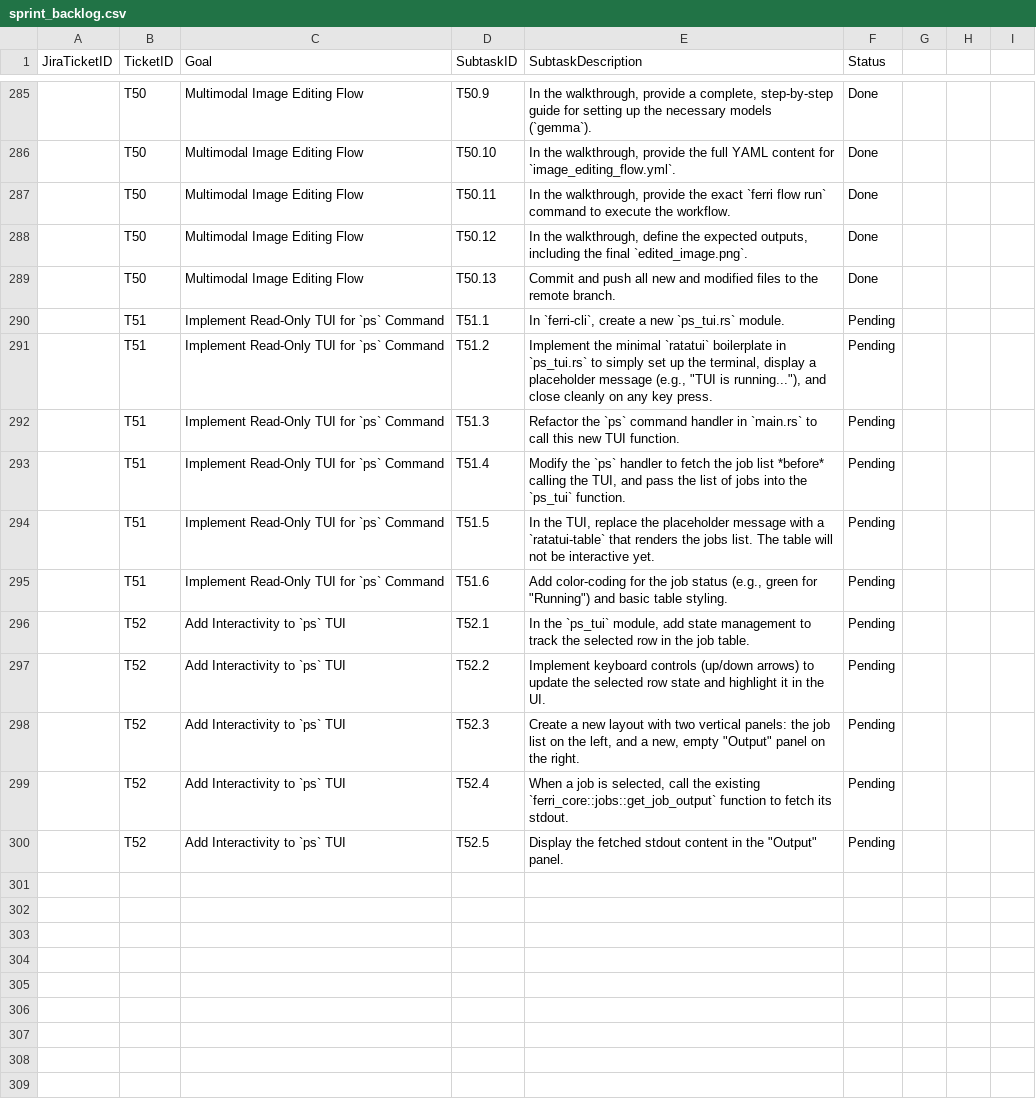
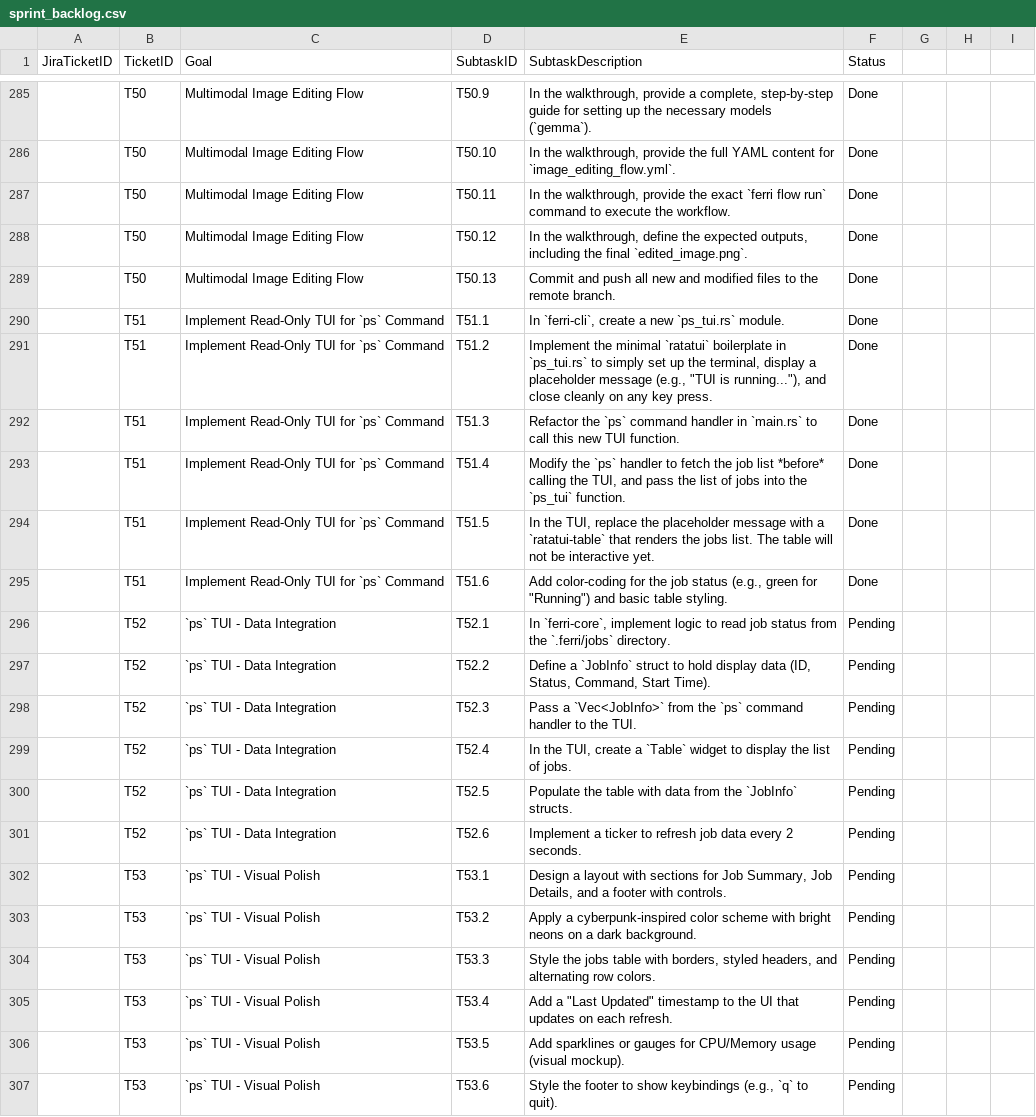
Before and after one commit to ferri-tools/ferri, a CSV file: pm/sprint_backlog.csv, drawn as a sheet; only a part is shown, gaps mark what is left out; the diff names each change by its address in the sheet, - before the commit and + after, or states it on an @@ line.

Commit message:
feat(ps): T52, T53 - Implement functional and styled ps dashboard
Implements a ratatui-based TUI for the ps command. Fetches and displays real-time job data from ferri-core. Adds a cyberpunk-inspired visual theme and layout. Implements keyboard navigation for job selection.

fix(jobs): Handle deserialization of legacy job data

Implements a backward-compatible migration for the jobs.json file. Older job entries without the start_time field are now automatically updated to the new format upon being read, preventing crashes.

```diff
--- a/pm/sprint_backlog.csv
+++ b/pm/sprint_backlog.csv
-F290:F295 (Status): Pending
+F290:F295 (Status): Done
-C296:C300 (Goal): Add Interactivity to `ps` TUI
+C296:C300 (Goal): `ps` TUI - Data Integration
-E296 (SubtaskDescription): In the `ps_tui` module, add state management to track the selected row in the job table.
+E296 (SubtaskDescription): In `ferri-core`, implement logic to read job status from the `.ferri/jobs` directory.
-E297 (SubtaskDescription): Implement keyboard controls (up/down arrows) to update the selected row state and highlight it in the UI.
+E297 (SubtaskDescription): Define a `JobInfo` struct to hold display data (ID, Status, Command, Start Time).
-E298 (SubtaskDescription): Create a new layout with two vertical panels: the job list on the left, and a new, empty "Output" panel on the right.
+E298 (SubtaskDescription): Pass a `Vec<JobInfo>` from the `ps` command handler to the TUI.
-E299 (SubtaskDescription): When a job is selected, call the existing `ferri_core::jobs::get_job_output` function to fetch its stdout.
+E299 (SubtaskDescription): In the TUI, create a `Table` widget to display the list of jobs.
-E300 (SubtaskDescription): Display the fetched stdout content in the "Output" panel.
+E300 (SubtaskDescription): Populate the table with data from the `JobInfo` structs.
+row 301:  | T52 | `ps` TUI - Data Integration | T52.6 | Implement a ticker to refresh job data every 2 seconds. | Pending
+row 302:  | T53 | `ps` TUI - Visual Polish | T53.1 | Design a layout with sections for Job Summary, Job Details, and a footer with controls. | Pending
+row 303:  | T53 | `ps` TUI - Visual Polish | T53.2 | Apply a cyberpunk-inspired color scheme with bright neons on a dark background. | Pending
+row 304:  | T53 | `ps` TUI - Visual Polish | T53.3 | Style the jobs table with borders, styled headers, and alternating row colors. | Pending
+row 305:  | T53 | `ps` TUI - Visual Polish | T53.4 | Add a "Last Updated" timestamp to the UI that updates on each refresh. | Pending
+row 306:  | T53 | `ps` TUI - Visual Polish | T53.5 | Add sparklines or gauges for CPU/Memory usage (visual mockup). | Pending
+row 307:  | T53 | `ps` TUI - Visual Polish | T53.6 | Style the footer to show keybindings (e.g., `q` to quit). | Pending
```
Also changed, not shown: 7 other files.
